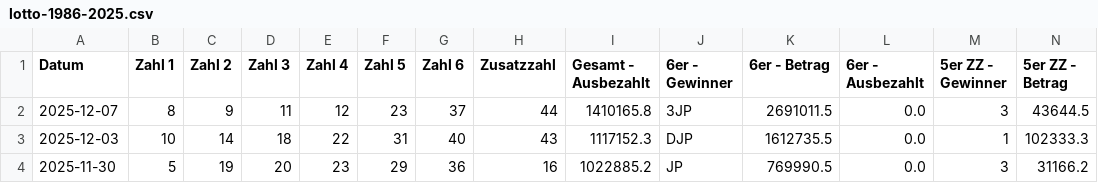
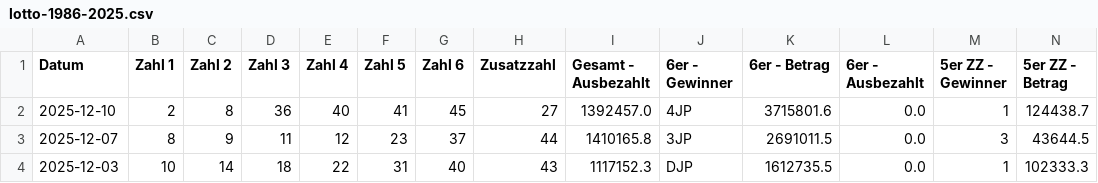
Before and after one commit to mplatzer/prefect, a CSV file: lotto-at/lotto-1986-2025.csv, drawn as a sheet; only a part is shown; the shorter side is filled out with more unchanged rows; rows hold the shown columns only; the diff names each change by its address in the sheet, - before the commit and + after, or states it on an @@ line.

Commit message:
Update lotto-at/lotto-1986-2025.csv from Prefect flow

```diff
--- a/lotto-at/lotto-1986-2025.csv
+++ b/lotto-at/lotto-1986-2025.csv
+row 2: 2025-12-10 | 2 | 8 | 36 | 40 | 41 | 45 | 27 | 1392457.0 | 4JP | 3715801.6 | 0.0 | 1 | 124438.7
```
